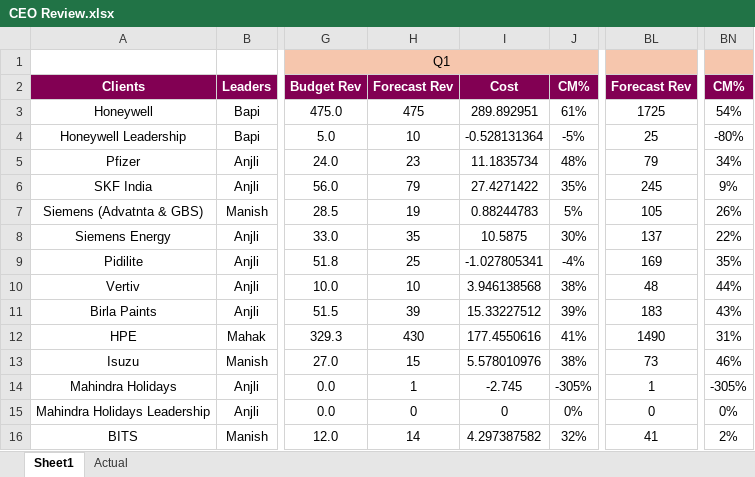
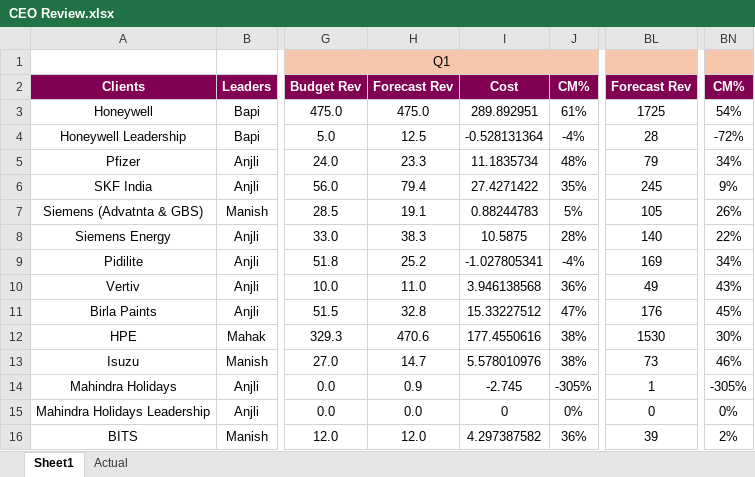
Before and after one commit to Taggd-OPS/OPS_Review_Dashboard, an Excel workbook: CEO Review.xlsx, sheet Sheet1, drawn as a sheet; only a part is shown, gaps mark what is left out; values as stored, in another font and other column widths than the file's, no borders; the diff covers the shown part only; the diff names each change by its address in the sheet, - before the commit and + after, or states it on an @@ line.

Commit message:
Add files via upload

```diff
--- a/CEO Review.xlsx (sheet Sheet1)
+++ b/CEO Review.xlsx (sheet Sheet1)
-H3: 475
+H3: 475.0
-H4: 10
+H4: 12.5
-J4: -5%
+J4: -4%
-BL4: 25
+BL4: 28
-BN4: -80%
+BN4: -72%
-H5: 23
+H5: 23.3
-H6: 79
+H6: 79.4
-H7: 19
+H7: 19.1
-H8: 35
+H8: 38.3
-J8: 30%
+J8: 28%
-BL8: 137
+BL8: 140
-H9: 25
+H9: 25.2
-BN9: 35%
+BN9: 34%
-H10: 10
+H10: 11.0
-J10: 38%
+J10: 36%
-BL10: 48
+BL10: 49
-BN10: 44%
+BN10: 43%
-H11: 39
+H11: 32.8
-J11: 39%
+J11: 47%
-BL11: 183
+BL11: 176
-BN11: 43%
+BN11: 45%
-H12: 430
+H12: 470.6
-J12: 41%
+J12: 38%
-BL12: 1490
+BL12: 1530
-BN12: 31%
+BN12: 30%
-H13: 15
+H13: 14.7
-H14: 1
+H14: 0.9
-H15: 0
+H15: 0.0
-H16: 14
+H16: 12.0
-J16: 32%
+J16: 36%
-BL16: 41
+BL16: 39
```
Also changed, not shown: 107 edited cells elsewhere in this sheet, sheet Actual.
